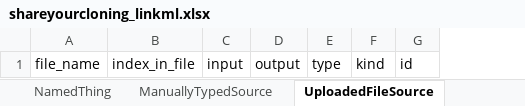
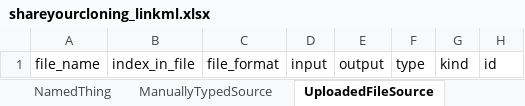
Before and after one commit to genestorian/ShareYourCloning_LinkML, an Excel workbook: project/excel/shareyourcloning_linkml.xlsx, sheet UploadedFileSource, drawn as a sheet; values as stored, in another font and other column widths than the file's, no borders; the diff names each change by its address in the sheet, - before the commit and + after, or states it on an @@ line.

```diff
--- a/project/excel/shareyourcloning_linkml.xlsx (sheet UploadedFileSource)
+++ b/project/excel/shareyourcloning_linkml.xlsx (sheet UploadedFileSource)
+column C, row 1: file_format
```
Also changed, not shown: 12 other files.
